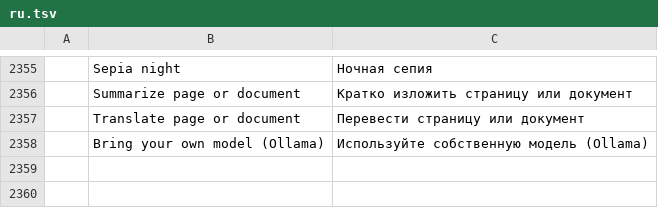
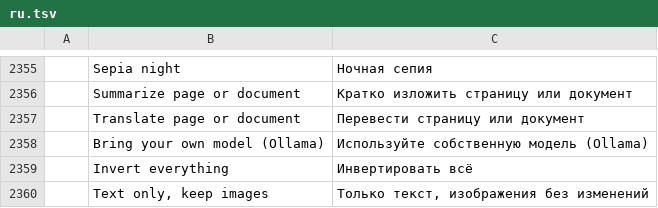
Before and after one commit to pedrocaluiz/pdfcraft-oficial, a TSV file: crates/ui-egui/src/i18n/ru.tsv, drawn as a sheet; only a part is shown, gaps mark what is left out; the diff names each change by its address in the sheet, - before the commit and + after, or states it on an @@ line.

```diff
--- a/crates/ui-egui/src/i18n/ru.tsv
+++ b/crates/ui-egui/src/i18n/ru.tsv
+row 2359:  | Invert everything | Инвертировать всё
+row 2360:  | Text only, keep images | Только текст, изображения без изменений
```
Also changed, not shown: crates/ui-egui/src/i18n/bg.tsv, crates/ui-egui/src/i18n/el.tsv, 26 other files.
